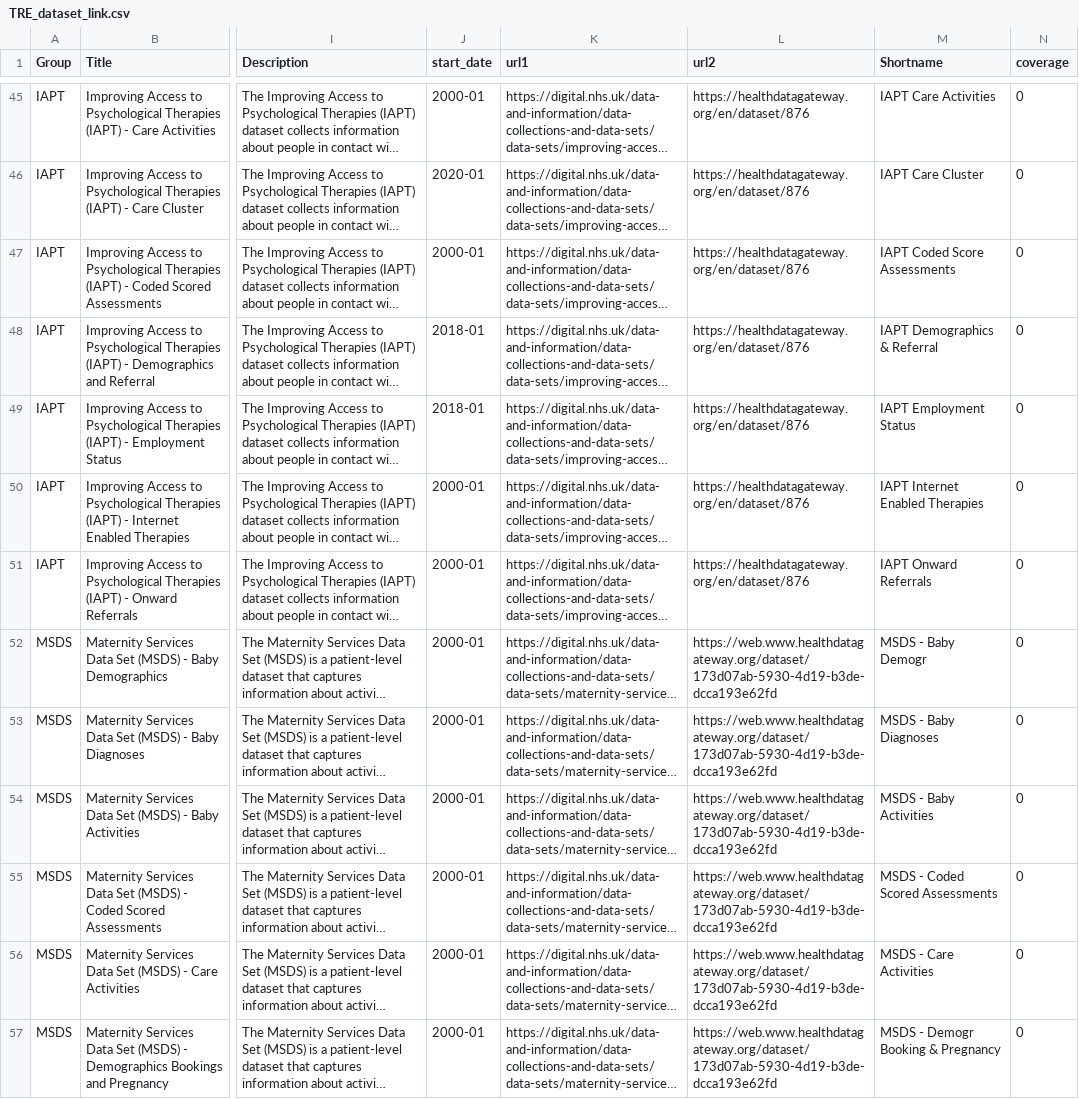
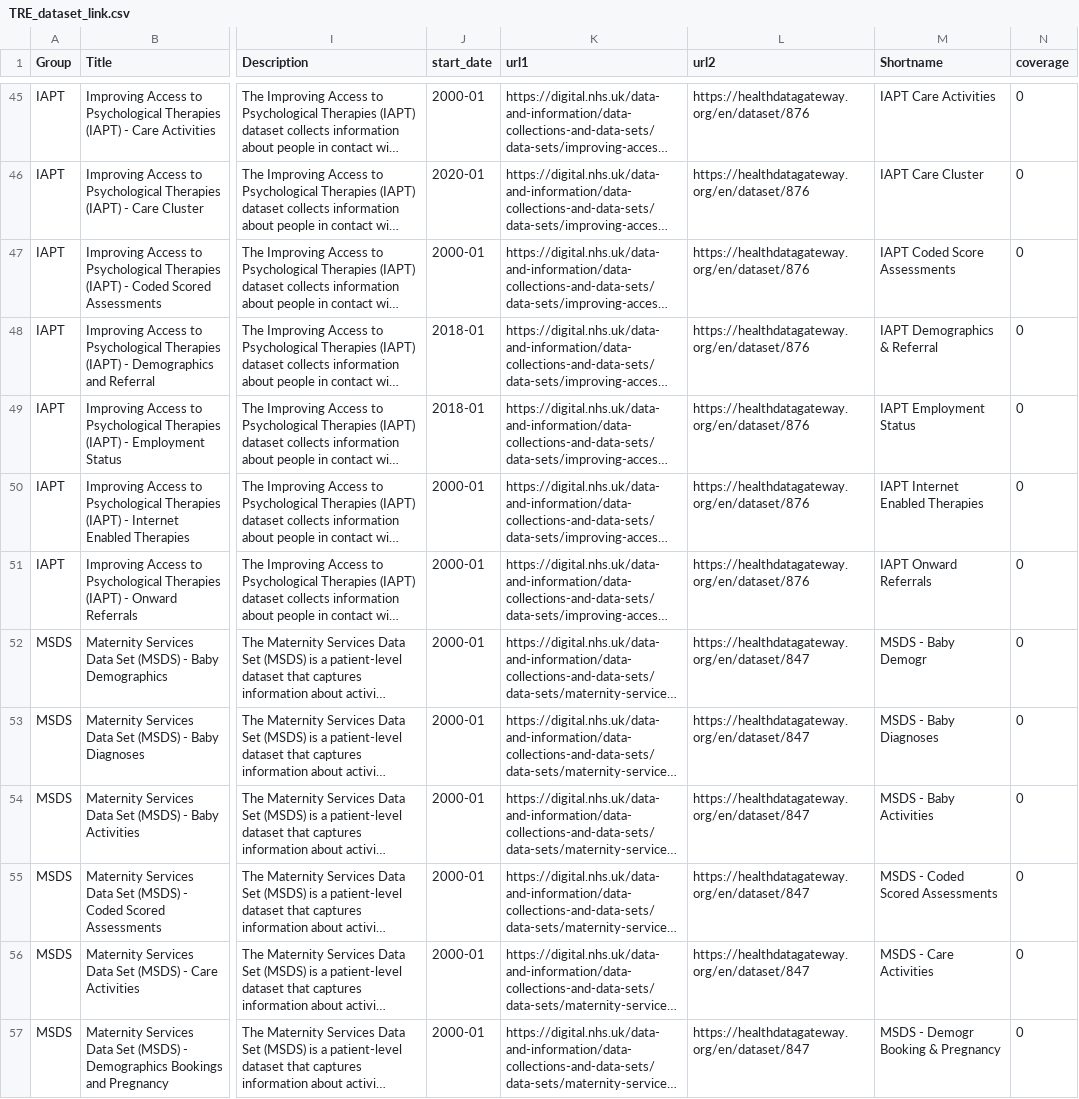
Before and after one commit to BHFDSC/cvd-covid-tre-dashboard, a CSV file: Data/TRE_dataset_link.csv, drawn as a sheet; only a part is shown, gaps mark what is left out; long unchanged cells end in …; the diff covers the shown part only; the diff names each change by its address in the sheet, - before the commit and + after, or states it on an @@ line.

```diff
--- a/Data/TRE_dataset_link.csv
+++ b/Data/TRE_dataset_link.csv
-L52:L57 (url2): https://web.www.healthdatagateway.org/dataset/173d07ab-5930-4d19-b3de-dcca193e62fd
+L52:L57 (url2): https://healthdatagateway.org/en/dataset/847
```
Also changed, not shown: 19 edited cells elsewhere in this file.
